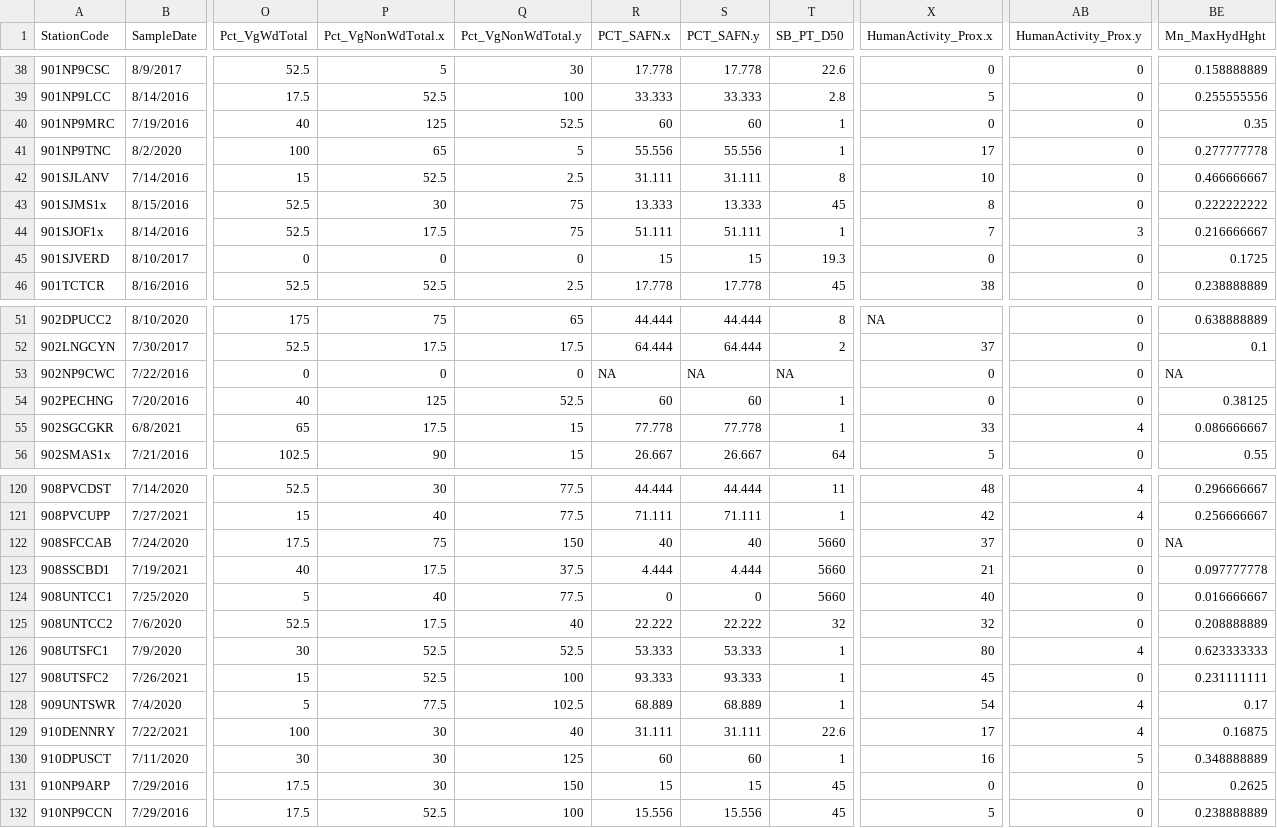
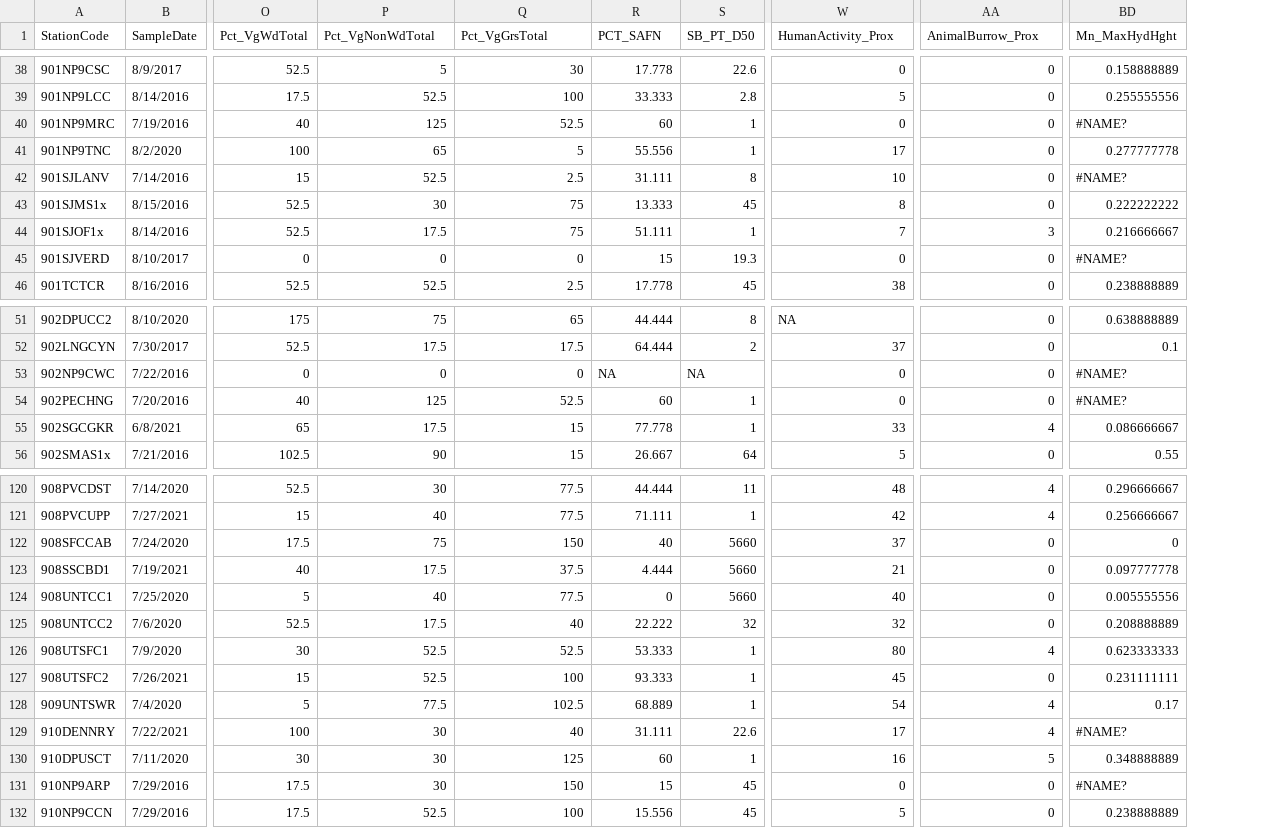
Before and after one commit to raphaelmazor/DryRiverMMIDevelopment, a CSV file: Data/NonBioData/Habitat/PHAB_Metrics_07252023.csv, drawn as a sheet; only a part is shown, gaps mark what is left out; removed rows and columns are numbered as before the commit, all else as after; the diff covers the shown part only; the diff names each change by its address in the sheet, - before the commit and + after, or states it on an @@ line.

```diff
--- a/Data/NonBioData/Habitat/PHAB_Metrics_07252023.csv
+++ b/Data/NonBioData/Habitat/PHAB_Metrics_07252023.csv
-column S (PCT_SAFN.y), rows 38-46: 17.778 | 33.333 | 60 | 55.556 | 31.111 | 13.333 | 51.111 | 15 | 17.778; rows 51-56: 44.444 | 64.444 | NA | 60 | 77.778 | 26.667; rows 120-132: 44.444 | 71.111 | 40 | 4.444 | 0 | 22.222 | 53.333 | 93.333 | 68.889 | 31.111 | 60 | 15 | 15.556
-P1: Pct_VgNonWdTotal.x
+P1: Pct_VgNonWdTotal
-Q1: Pct_VgNonWdTotal.y
+Q1: Pct_VgGrsTotal
-R1: PCT_SAFN.x
+R1: PCT_SAFN
-W1: HumanActivity_Prox.x
+W1: HumanActivity_Prox
-AA1: HumanActivity_Prox.y
+AA1: AnimalBurrow_Prox
-BD40 (Mn_MaxHydHght): 0.35
+BD40 (Mn_MaxHydHght): #NAME?
-BD42 (Mn_MaxHydHght): 0.466666667
+BD42 (Mn_MaxHydHght): #NAME?
-BD45 (Mn_MaxHydHght): 0.1725
+BD45 (Mn_MaxHydHght): #NAME?
-BD53 (Mn_MaxHydHght): NA
+BD53 (Mn_MaxHydHght): #NAME?
-BD54 (Mn_MaxHydHght): 0.38125
+BD54 (Mn_MaxHydHght): #NAME?
-BD122 (Mn_MaxHydHght): NA
+BD122 (Mn_MaxHydHght): 0
-BD124 (Mn_MaxHydHght): 0.016666667
+BD124 (Mn_MaxHydHght): 0.005555556
-BD129 (Mn_MaxHydHght): 0.16875
+BD129 (Mn_MaxHydHght): #NAME?
-BD131 (Mn_MaxHydHght): 0.2625
+BD131 (Mn_MaxHydHght): #NAME?
```
Also changed, not shown: 21 edited cells elsewhere in this file, Data/BioData/Arthros/arthropod_metircs_07252023.csv, 2 other files.
